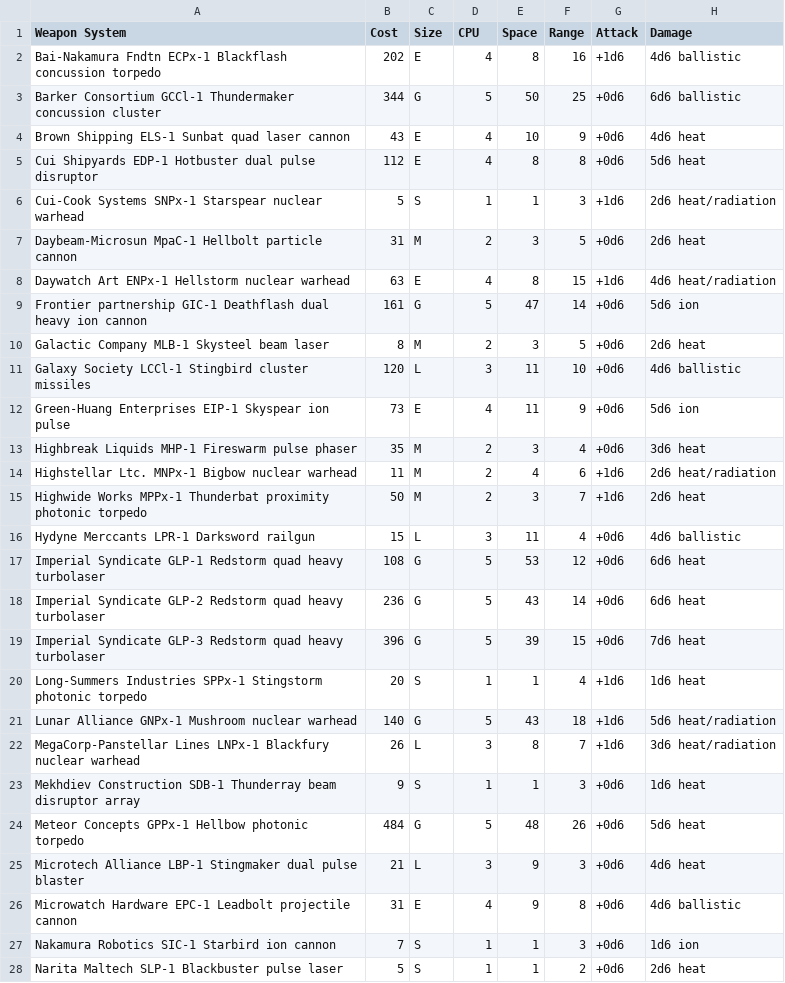
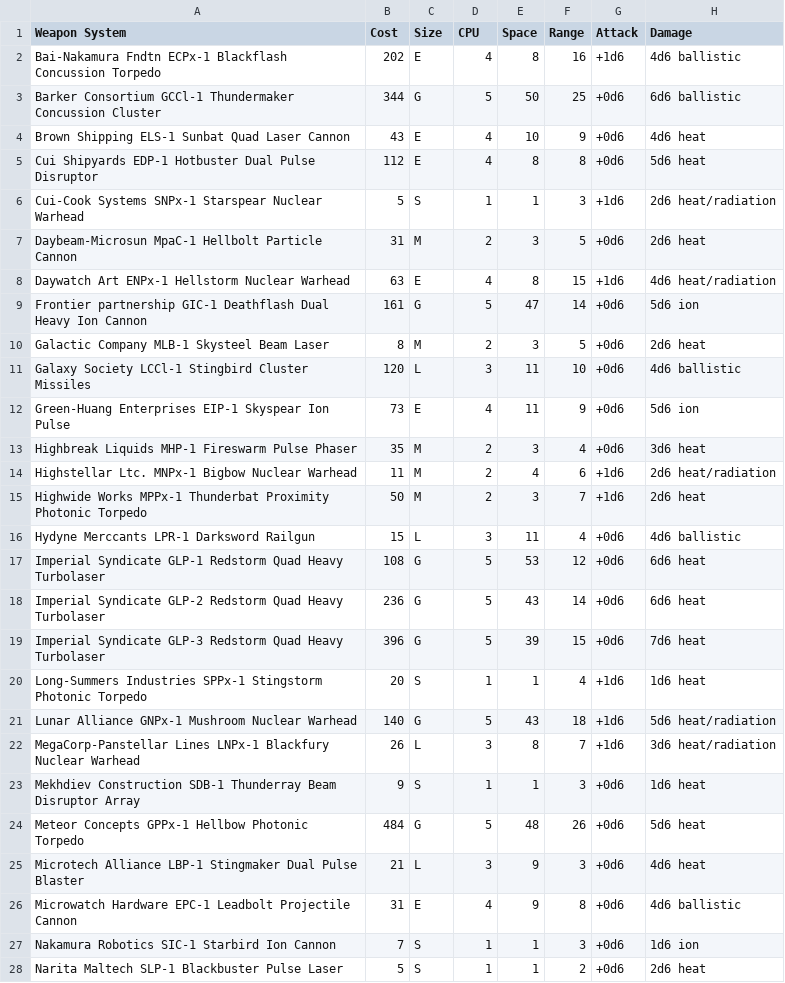
Before and after one commit to herosheets/woin-starships, a CSV file: starship_data/weapons.csv, drawn as a sheet; only a part is shown; the diff covers the shown part only.

Commit message:
Update weapons.csv

```diff
--- a/starship_data/weapons.csv
+++ b/starship_data/weapons.csv
@@ -1,28 +1,28 @@
 Weapon System,Cost,Size,CPU,Space,Range,Attack,Damage
-Bai-Nakamura Fndtn ECPx-1 Blackflash concussion torpedo,202,E,4,8,16,+1d6,4d6 ballistic
-Barker Consortium GCCl-1 Thundermaker concussion cluster,344,G,5,50,25,+0d6,6d6 ballistic
-Brown Shipping ELS-1 Sunbat quad laser cannon,43,E,4,10,9,+0d6,4d6 heat
-Cui Shipyards EDP-1 Hotbuster dual pulse disruptor,112,E,4,8,8,+0d6,5d6 heat
-Cui-Cook Systems SNPx-1 Starspear nuclear warhead ,5,S,1,1,3,+1d6,2d6 heat/radiation
-Daybeam-Microsun MpaC-1 Hellbolt particle cannon,31,M,2,3,5,+0d6,2d6 heat
-Daywatch Art ENPx-1 Hellstorm nuclear warhead,63,E,4,8,15,+1d6,4d6 heat/radiation
-Frontier partnership GIC-1 Deathflash dual heavy ion cannon,161,G,5,47,14,+0d6,5d6 ion
-Galactic Company MLB-1 Skysteel beam laser,8,M,2,3,5,+0d6,2d6 heat
-Galaxy Society LCCl-1 Stingbird cluster missiles,120,L,3,11,10,+0d6,4d6 ballistic
-Green-Huang Enterprises EIP-1 Skyspear ion pulse,73,E,4,11,9,+0d6,5d6 ion
-Highbreak Liquids MHP-1 Fireswarm pulse phaser,35,M,2,3,4,+0d6,3d6 heat
-Highstellar Ltc. MNPx-1 Bigbow nuclear warhead,11,M,2,4,6,+1d6,2d6 heat/radiation
-Highwide Works MPPx-1 Thunderbat proximity photonic torpedo,50,M,2,3,7,+1d6,2d6 heat
-Hydyne Merccants LPR-1 Darksword railgun,15,L,3,11,4,+0d6,4d6 ballistic
-Imperial Syndicate GLP-1 Redstorm quad heavy turbolaser,108,G,5,53,12,+0d6,6d6 heat
-Imperial Syndicate GLP-2 Redstorm quad heavy turbolaser,236,G,5,43,14,+0d6,6d6 heat
-Imperial Syndicate GLP-3 Redstorm quad heavy turbolaser,396,G,5,39,15,+0d6,7d6 heat
-Long-Summers Industries SPPx-1 Stingstorm photonic torpedo,20,S,1,1,4,+1d6,1d6 heat
-Lunar Alliance GNPx-1 Mushroom nuclear warhead,140,G,5,43,18,+1d6,5d6 heat/radiation
-MegaCorp-Panstellar Lines LNPx-1 Blackfury nuclear warhead,26,L,3,8,7,+1d6,3d6 heat/radiation
-Mekhdiev Construction SDB-1 Thunderray beam disruptor array,9,S,1,1,3,+0d6,1d6 heat
-Meteor Concepts GPPx-1 Hellbow photonic torpedo,484,G,5,48,26,+0d6,5d6 heat
-Microtech Alliance LBP-1 Stingmaker dual pulse blaster,21,L,3,9,3,+0d6,4d6 heat
-Microwatch Hardware EPC-1 Leadbolt projectile cannon,31,E,4,9,8,+0d6,4d6 ballistic
-Nakamura Robotics SIC-1 Starbird ion cannon,7,S,1,1,3,+0d6,1d6 ion
-Narita Maltech SLP-1 Blackbuster pulse laser,5,S,1,1,2,+0d6,2d6 heat
+Bai-Nakamura Fndtn ECPx-1 Blackflash Concussion Torpedo,202,E,4,8,16,+1d6,4d6 ballistic
+Barker Consortium GCCl-1 Thundermaker Concussion Cluster,344,G,5,50,25,+0d6,6d6 ballistic
+Brown Shipping ELS-1 Sunbat Quad Laser Cannon,43,E,4,10,9,+0d6,4d6 heat
+Cui Shipyards EDP-1 Hotbuster Dual Pulse Disruptor,112,E,4,8,8,+0d6,5d6 heat
+Cui-Cook Systems SNPx-1 Starspear Nuclear Warhead ,5,S,1,1,3,+1d6,2d6 heat/radiation
+Daybeam-Microsun MpaC-1 Hellbolt Particle Cannon,31,M,2,3,5,+0d6,2d6 heat
+Daywatch Art ENPx-1 Hellstorm Nuclear Warhead,63,E,4,8,15,+1d6,4d6 heat/radiation
+Frontier partnership GIC-1 Deathflash Dual Heavy Ion Cannon,161,G,5,47,14,+0d6,5d6 ion
+Galactic Company MLB-1 Skysteel Beam Laser,8,M,2,3,5,+0d6,2d6 heat
+Galaxy Society LCCl-1 Stingbird Cluster Missiles,120,L,3,11,10,+0d6,4d6 ballistic
+Green-Huang Enterprises EIP-1 Skyspear Ion Pulse,73,E,4,11,9,+0d6,5d6 ion
+Highbreak Liquids MHP-1 Fireswarm Pulse Phaser,35,M,2,3,4,+0d6,3d6 heat
+Highstellar Ltc. MNPx-1 Bigbow Nuclear Warhead,11,M,2,4,6,+1d6,2d6 heat/radiation
+Highwide Works MPPx-1 Thunderbat Proximity Photonic Torpedo,50,M,2,3,7,+1d6,2d6 heat
+Hydyne Merccants LPR-1 Darksword Railgun,15,L,3,11,4,+0d6,4d6 ballistic
+Imperial Syndicate GLP-1 Redstorm Quad Heavy Turbolaser,108,G,5,53,12,+0d6,6d6 heat
+Imperial Syndicate GLP-2 Redstorm Quad Heavy Turbolaser,236,G,5,43,14,+0d6,6d6 heat
+Imperial Syndicate GLP-3 Redstorm Quad Heavy Turbolaser,396,G,5,39,15,+0d6,7d6 heat
+Long-Summers Industries SPPx-1 Stingstorm Photonic Torpedo,20,S,1,1,4,+1d6,1d6 heat
+Lunar Alliance GNPx-1 Mushroom Nuclear Warhead,140,G,5,43,18,+1d6,5d6 heat/radiation
+MegaCorp-Panstellar Lines LNPx-1 Blackfury Nuclear Warhead,26,L,3,8,7,+1d6,3d6 heat/radiation
+Mekhdiev Construction SDB-1 Thunderray Beam Disruptor Array,9,S,1,1,3,+0d6,1d6 heat
+Meteor Concepts GPPx-1 Hellbow Photonic Torpedo,484,G,5,48,26,+0d6,5d6 heat
+Microtech Alliance LBP-1 Stingmaker Dual Pulse Blaster,21,L,3,9,3,+0d6,4d6 heat
+Microwatch Hardware EPC-1 Leadbolt Projectile Cannon,31,E,4,9,8,+0d6,4d6 ballistic
+Nakamura Robotics SIC-1 Starbird Ion Cannon,7,S,1,1,3,+0d6,1d6 ion
+Narita Maltech SLP-1 Blackbuster Pulse Laser,5,S,1,1,2,+0d6,2d6 heat
```
Also changed, not shown: 38 edited cells elsewhere in this file.
